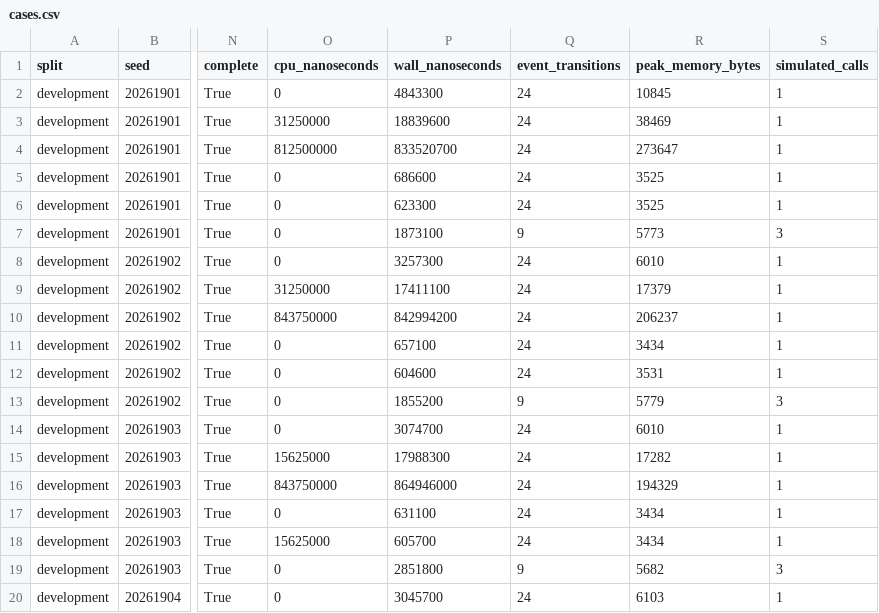
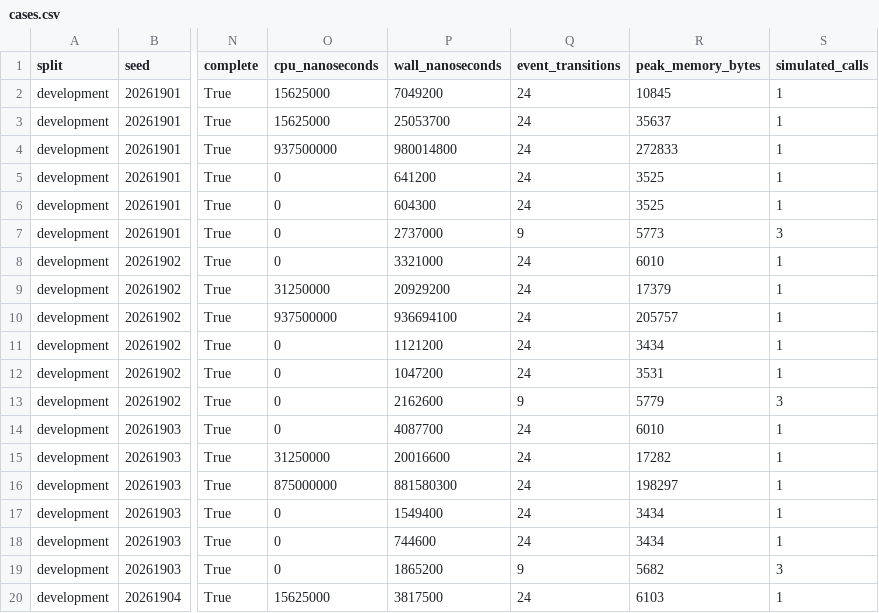
Before and after one commit to crakashp2905-hub/memory-fabric, a CSV file: research/results/cdm/offline-qualification/architecture-superiority-r5v3-development/cases.csv, drawn as a sheet; only a part is shown, gaps mark what is left out; the diff covers the shown part only; the diff names each change by its address in the sheet, - before the commit and + after, or states it on an @@ line.

```diff
--- a/research/results/cdm/offline-qualification/architecture-superiority-r5v3-development/cases.csv
+++ b/research/results/cdm/offline-qualification/architecture-superiority-r5v3-development/cases.csv
-O2 (cpu_nanoseconds): 0
+O2 (cpu_nanoseconds): 15625000
-P2 (wall_nanoseconds): 4843300
+P2 (wall_nanoseconds): 7049200
-O3 (cpu_nanoseconds): 31250000
+O3 (cpu_nanoseconds): 15625000
-P3 (wall_nanoseconds): 18839600
+P3 (wall_nanoseconds): 25053700
-R3 (peak_memory_bytes): 38469
+R3 (peak_memory_bytes): 35637
-O4 (cpu_nanoseconds): 812500000
+O4 (cpu_nanoseconds): 937500000
-P4 (wall_nanoseconds): 833520700
+P4 (wall_nanoseconds): 980014800
-R4 (peak_memory_bytes): 273647
+R4 (peak_memory_bytes): 272833
-P5 (wall_nanoseconds): 686600
+P5 (wall_nanoseconds): 641200
-P6 (wall_nanoseconds): 623300
+P6 (wall_nanoseconds): 604300
-P7 (wall_nanoseconds): 1873100
+P7 (wall_nanoseconds): 2737000
-P8 (wall_nanoseconds): 3257300
+P8 (wall_nanoseconds): 3321000
-P9 (wall_nanoseconds): 17411100
+P9 (wall_nanoseconds): 20929200
-O10 (cpu_nanoseconds): 843750000
+O10 (cpu_nanoseconds): 937500000
-P10 (wall_nanoseconds): 842994200
+P10 (wall_nanoseconds): 936694100
-R10 (peak_memory_bytes): 206237
+R10 (peak_memory_bytes): 205757
-P11 (wall_nanoseconds): 657100
+P11 (wall_nanoseconds): 1121200
-P12 (wall_nanoseconds): 604600
+P12 (wall_nanoseconds): 1047200
-P13 (wall_nanoseconds): 1855200
+P13 (wall_nanoseconds): 2162600
-P14 (wall_nanoseconds): 3074700
+P14 (wall_nanoseconds): 4087700
-O15 (cpu_nanoseconds): 15625000
+O15 (cpu_nanoseconds): 31250000
-P15 (wall_nanoseconds): 17988300
+P15 (wall_nanoseconds): 20016600
-O16 (cpu_nanoseconds): 843750000
+O16 (cpu_nanoseconds): 875000000
-P16 (wall_nanoseconds): 864946000
+P16 (wall_nanoseconds): 881580300
-R16 (peak_memory_bytes): 194329
+R16 (peak_memory_bytes): 198297
-P17 (wall_nanoseconds): 631100
+P17 (wall_nanoseconds): 1549400
-O18 (cpu_nanoseconds): 15625000
+O18 (cpu_nanoseconds): 0
-P18 (wall_nanoseconds): 605700
+P18 (wall_nanoseconds): 744600
-P19 (wall_nanoseconds): 2851800
+P19 (wall_nanoseconds): 1865200
-O20 (cpu_nanoseconds): 0
+O20 (cpu_nanoseconds): 15625000
-P20 (wall_nanoseconds): 3045700
+P20 (wall_nanoseconds): 3817500
```
Also changed, not shown: 17 edited cells elsewhere in this file, research/results/cdm/offline-qualification/architecture-superiority-r5v3-confirmatory/cases.csv, research/results/cdm/offline-qualification/attribution-benchmark-r8/cases.csv, 22 other files.
